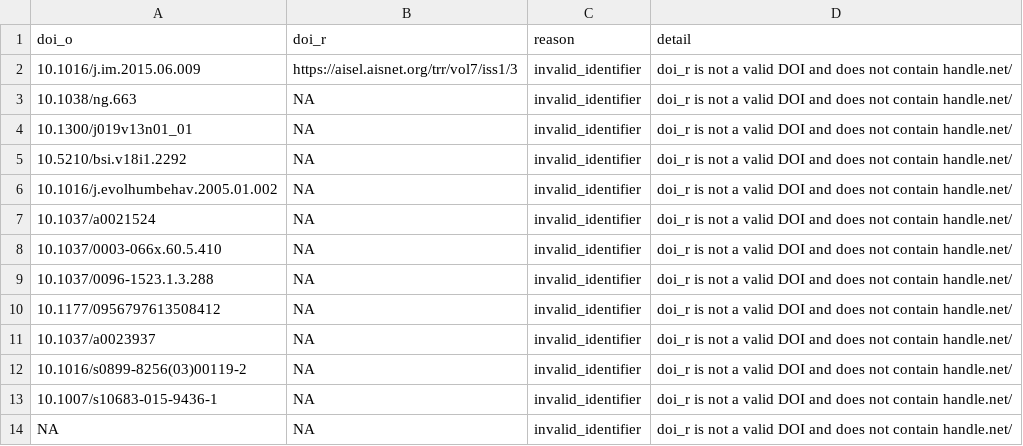
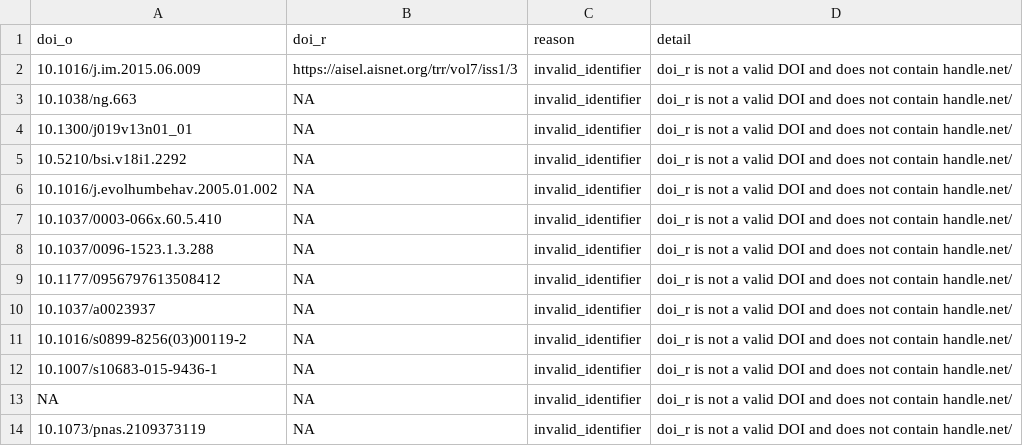
Before and after one commit to forrtproject/fred-data, a CSV file: output/flora_filter_log.csv, drawn as a sheet; only a part is shown; the shorter side is filled out with more unchanged rows.

```diff
--- a/output/flora_filter_log.csv
+++ b/output/flora_filter_log.csv
@@ -6,3 +6,2 @@
 "10.1016/j.evolhumbehav.2005.01.002",NA,"invalid_identifier","doi_r is not a valid DOI and does not contain handle.net/"
-"10.1037/a0021524",NA,"invalid_identifier","doi_r is not a valid DOI and does not contain handle.net/"
 "10.1037/0003-066x.60.5.410",NA,"invalid_identifier","doi_r is not a valid DOI and does not contain handle.net/"
```
Also changed, not shown: 1 other file.
